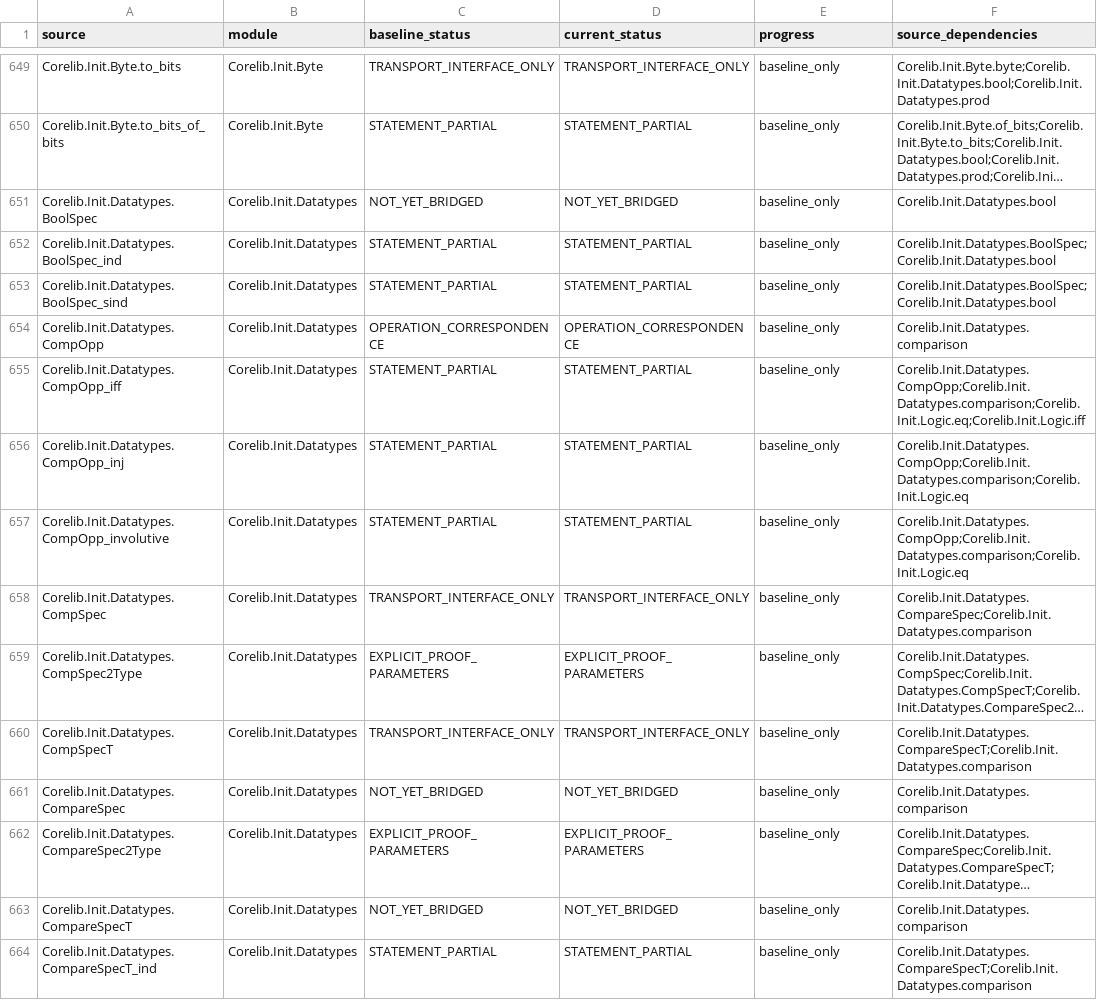
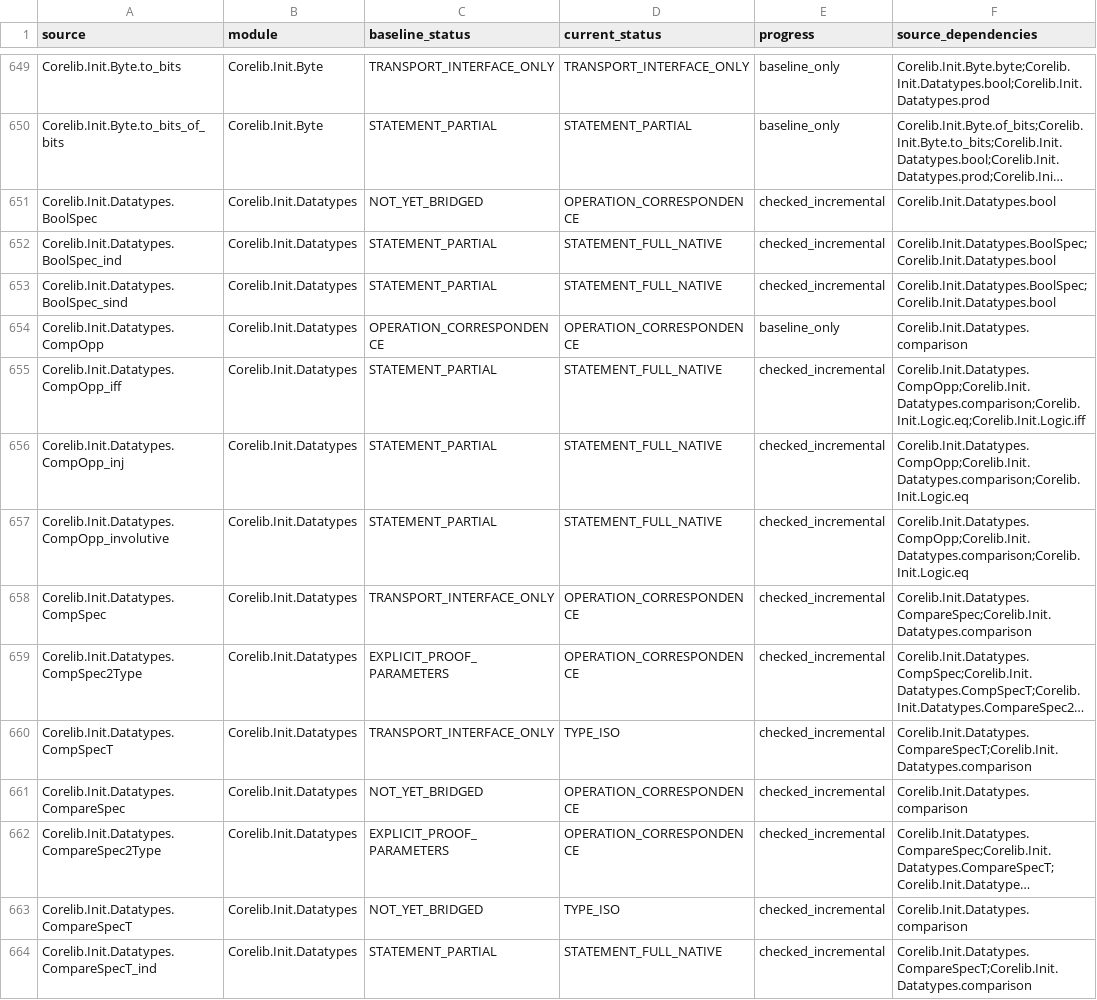
Before and after one commit to jackooo-dddd/rocq-core, a CSV file: experiments/incremental-correspondence-20261019/tasks.csv, drawn as a sheet; only a part is shown, gaps mark what is left out; long unchanged cells end in …; the diff covers the shown part only; the diff names each change by its address in the sheet, - before the commit and + after, or states it on an @@ line.

Commit message:
Complete Datatypes correspondence scopes and indexed proof transport

```diff
--- a/experiments/incremental-correspondence-20261019/tasks.csv
+++ b/experiments/incremental-correspondence-20261019/tasks.csv
-D651 (current_status): NOT_YET_BRIDGED
+D651 (current_status): OPERATION_CORRESPONDENCE
-E651:E653 (progress): baseline_only
+E651:E653 (progress): checked_incremental
-D652:D653 (current_status): STATEMENT_PARTIAL
+D652:D653 (current_status): STATEMENT_FULL_NATIVE
-D655:D657 (current_status): STATEMENT_PARTIAL
+D655:D657 (current_status): STATEMENT_FULL_NATIVE
-E655:E664 (progress): baseline_only
+E655:E664 (progress): checked_incremental
-D658 (current_status): TRANSPORT_INTERFACE_ONLY
+D658 (current_status): OPERATION_CORRESPONDENCE
-D659 (current_status): EXPLICIT_PROOF_PARAMETERS
+D659 (current_status): OPERATION_CORRESPONDENCE
-D660 (current_status): TRANSPORT_INTERFACE_ONLY
+D660 (current_status): TYPE_ISO
-D661 (current_status): NOT_YET_BRIDGED
+D661 (current_status): OPERATION_CORRESPONDENCE
-D662 (current_status): EXPLICIT_PROOF_PARAMETERS
+D662 (current_status): OPERATION_CORRESPONDENCE
-D663 (current_status): NOT_YET_BRIDGED
+D663 (current_status): TYPE_ISO
-D664 (current_status): STATEMENT_PARTIAL
+D664 (current_status): STATEMENT_FULL_NATIVE
```
Also changed, not shown: 73 edited cells elsewhere in this file, 42 other files.
